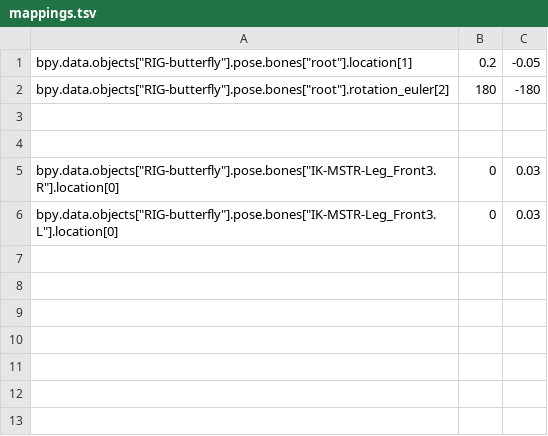
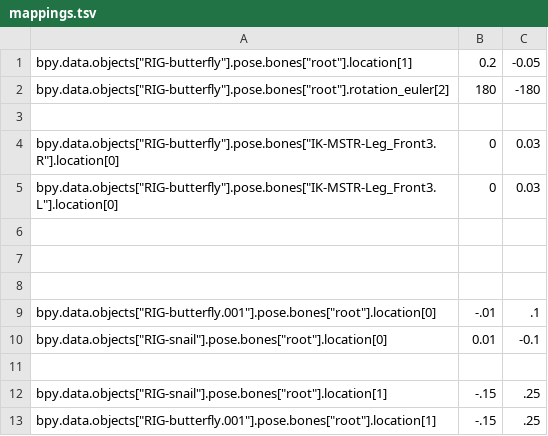
Before and after one commit to SimonKinane/MidiDrivenAnimation, a TSV file: mappings.tsv, drawn as a sheet.

Commit message:
2nd draft of group scene and mappings

```diff
--- a/mappings.tsv
+++ b/mappings.tsv
@@ -3,4 +3,11 @@ bpy.data.objects["RIG-butterfly"].pose.bones["root"].rotation_euler[2]	180	-180
 
-
 bpy.data.objects["RIG-butterfly"].pose.bones["IK-MSTR-Leg_Front3.R"].location[0]	0	0.03
 bpy.data.objects["RIG-butterfly"].pose.bones["IK-MSTR-Leg_Front3.L"].location[0]	0	0.03
+
+
+
+bpy.data.objects["RIG-butterfly.001"].pose.bones["root"].location[0]	-.01	.1
+bpy.data.objects["RIG-snail"].pose.bones["root"].location[0]	0.01	-0.1
+
+bpy.data.objects["RIG-snail"].pose.bones["root"].location[1]	-.15	.25
+bpy.data.objects["RIG-butterfly.001"].pose.bones["root"].location[1]	-.15	.25
```
Also changed, not shown: 2 other files.
